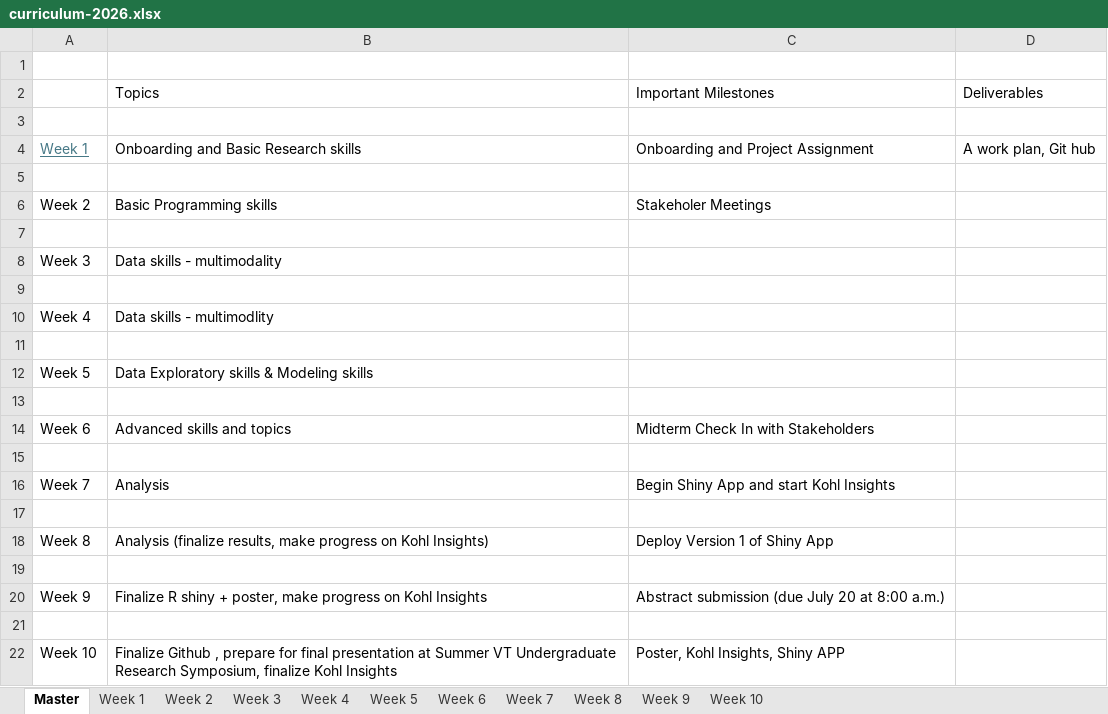
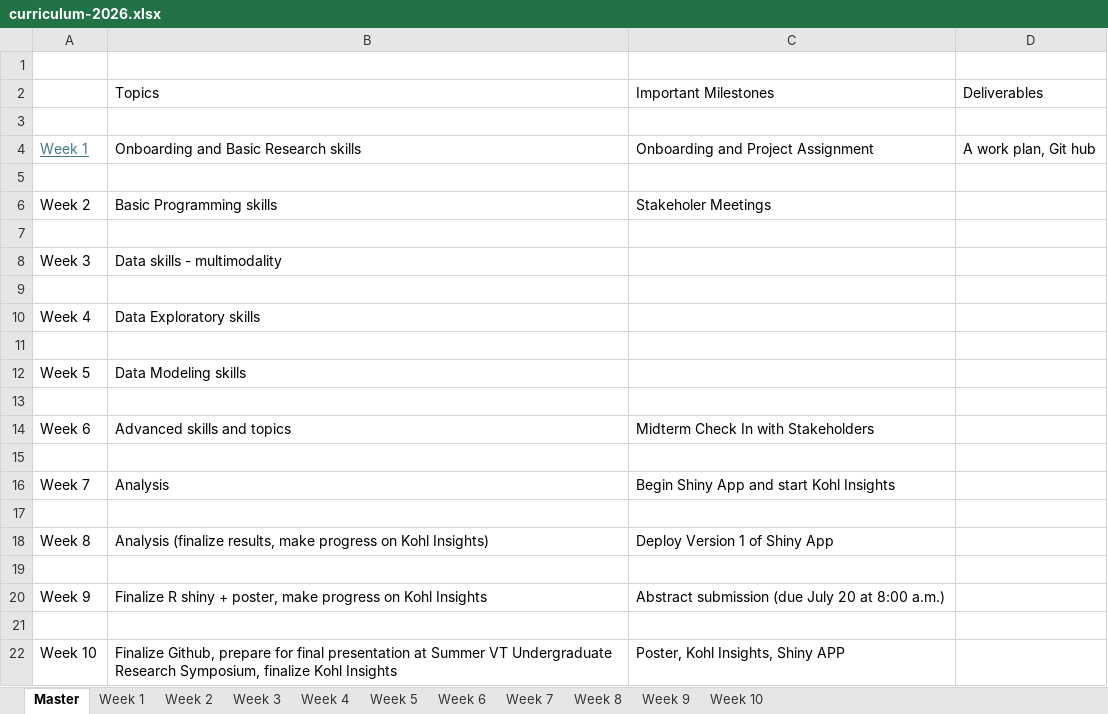
Before and after one commit to pdahal23/dspg-2026-curriculum-, an Excel workbook: curriculum-2026.xlsx, sheet Master, drawn as a sheet; values as stored, in another font and other column widths than the file's, no borders; the diff names each change by its address in the sheet, - before the commit and + after, or states it on an @@ line.

```diff
--- a/curriculum-2026.xlsx (sheet Master)
+++ b/curriculum-2026.xlsx (sheet Master)
-B10: Data skills - multimodlity
+B10: Data Exploratory skills
-B12: Data Exploratory skills & Modeling skills
+B12: Data Modeling skills
-B22: Finalize Github , prepare for…
+B22: Finalize Github, prepare for…
```
Also changed, not shown: sheet Week 5, sheet Week 4, sheet Week 2, sheet Week 1, sheet Week 3, 1 other file.
